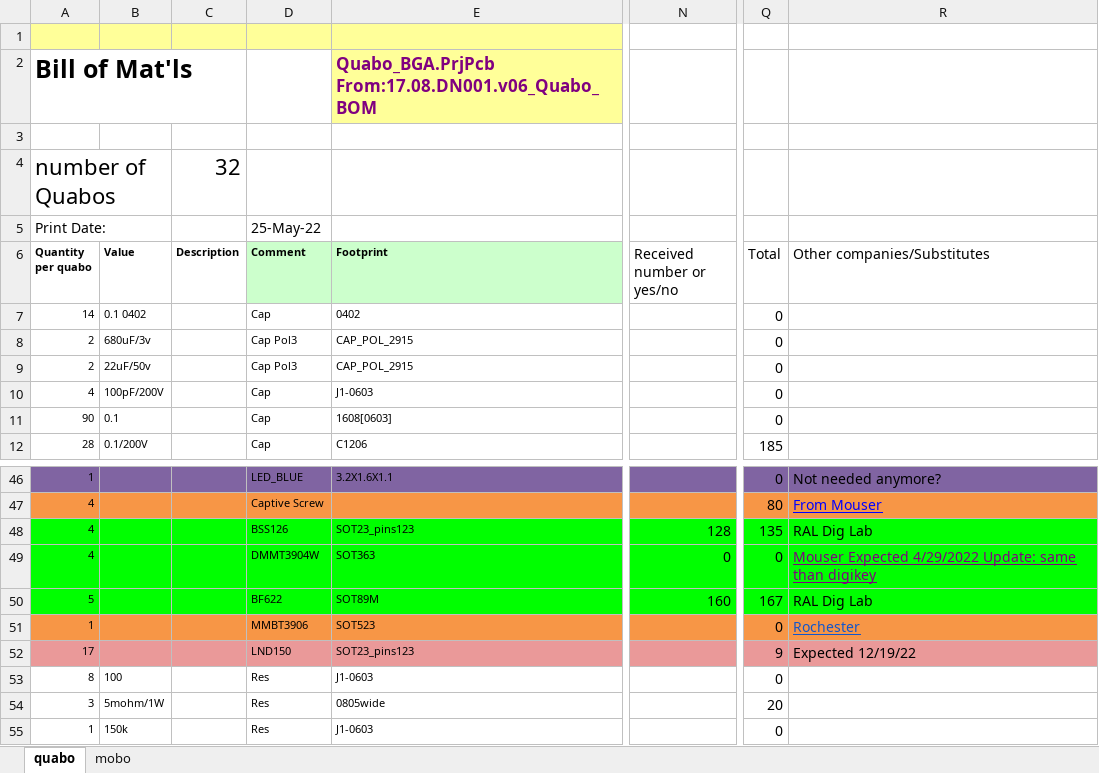
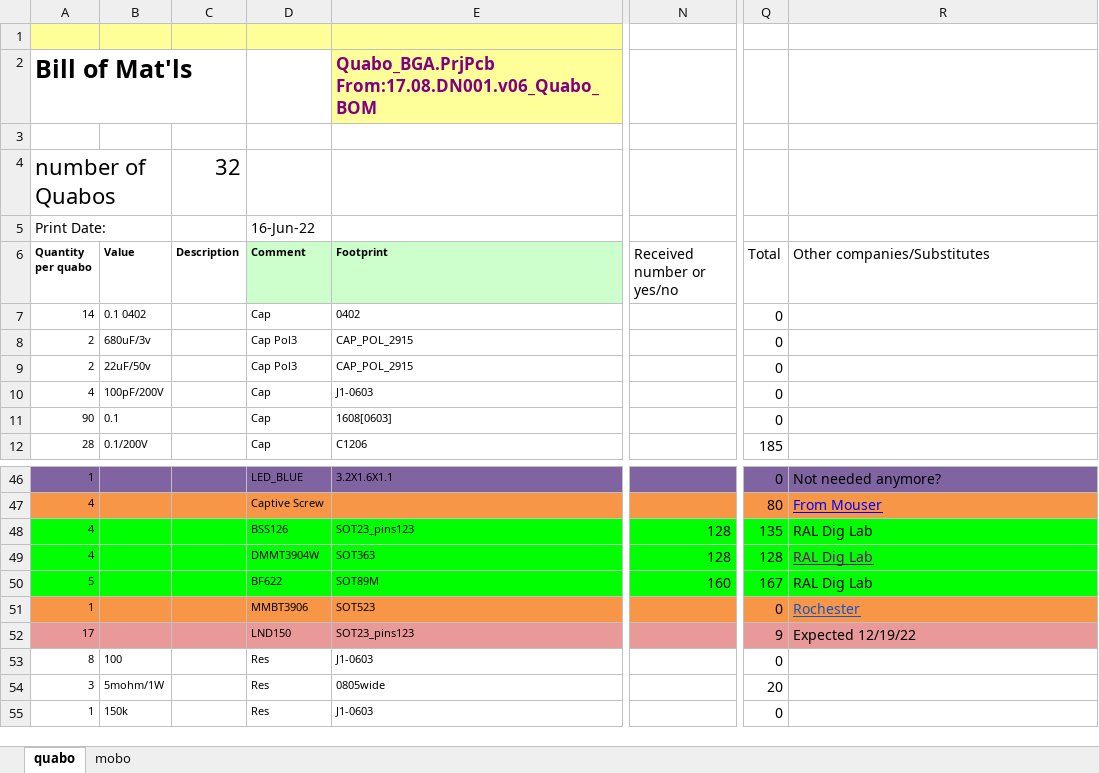
Before and after one commit to liuweiseu/quabo_bom, an Excel workbook: 202204_Mobo_Quabo_BOM.xlsx, sheet quabo, drawn as a sheet; only a part is shown, gaps mark what is left out; values as stored, in another font and other column widths than the file's, no borders; the diff names each change by its address in the sheet, - before the commit and + after, or states it on an @@ line.

Commit message:
received DMMT3904W-FDICT-ND * 128.

```diff
--- a/202204_Mobo_Quabo_BOM.xlsx (sheet quabo)
+++ b/202204_Mobo_Quabo_BOM.xlsx (sheet quabo)
-D5 (Comment): 25-May-22
+D5 (Comment): 16-Jun-22
-N49 (Received number or yes/no): 0
+N49 (Received number or yes/no): 128
-Q49 (Total): 0
+Q49 (Total): 128
-R49 (Other companies/Substitutes): Mouser Expected 4/29/2022 Update: same than digikey
+R49 (Other companies/Substitutes): RAL Dig Lab
```
Also changed, not shown: sheet mobo.
